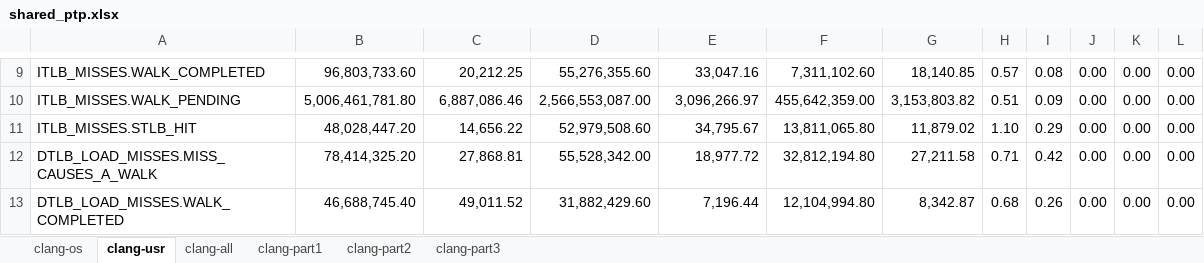
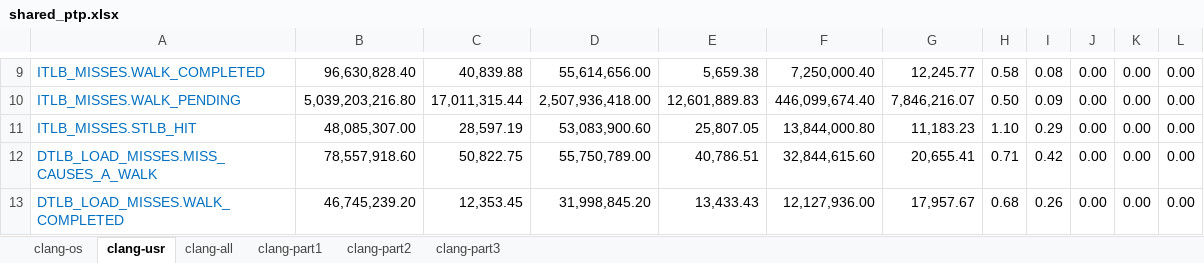
Before and after one commit to XiaowanDong/shared_ptp, an Excel workbook: shared_ptp.xlsx, sheet clang-usr, drawn as a sheet; only a part is shown, gaps mark what is left out; values as stored, in another font and other column widths than the file's, no borders; the diff covers the shown part only; the diff names each change by its address in the sheet, - before the commit and + after, or states it on an @@ line.

```diff
--- a/shared_ptp.xlsx (sheet clang-usr)
+++ b/shared_ptp.xlsx (sheet clang-usr)
-A9:A13 text colour: black
+A9:A13 text colour: #0070C0
-B9: 96,803,733.60
+B9: 96,630,828.40
-C9: 20,212.25
+C9: 40,839.88
-D9: 55,276,355.60
+D9: 55,614,656.00
-E9: 33,047.16
+E9: 5,659.38
-F9: 7,311,102.60
+F9: 7,250,000.40
-G9: 18,140.85
+G9: 12,245.77
-H9: 0.57
+H9: 0.58
-B10: 5,006,461,781.80
+B10: 5,039,203,216.80
-C10: 6,887,086.46
+C10: 17,011,315.44
-D10: 2,566,553,087.00
+D10: 2,507,936,418.00
-E10: 3,096,266.97
+E10: 12,601,889.83
-F10: 455,642,359.00
+F10: 446,099,674.40
-G10: 3,153,803.82
+G10: 7,846,216.07
-H10: 0.51
+H10: 0.50
-B11: 48,028,447.20
+B11: 48,085,307.00
-C11: 14,656.22
+C11: 28,597.19
-D11: 52,979,508.60
+D11: 53,083,900.60
-E11: 34,795.67
+E11: 25,807.05
-F11: 13,811,065.80
+F11: 13,844,000.80
-G11: 11,879.02
+G11: 11,183.23
-B12: 78,414,325.20
+B12: 78,557,918.60
-C12: 27,868.81
+C12: 50,822.75
-D12: 55,528,342.00
+D12: 55,750,789.00
-E12: 18,977.72
+E12: 40,786.51
-F12: 32,812,194.80
+F12: 32,844,615.60
-G12: 27,211.58
+G12: 20,655.41
-B13: 46,688,745.40
+B13: 46,745,239.20
-C13: 49,011.52
+C13: 12,353.45
-D13: 31,882,429.60
+D13: 31,998,845.20
-E13: 7,196.44
+E13: 13,433.43
-F13: 12,104,994.80
+F13: 12,127,936.00
-G13: 8,342.87
+G13: 17,957.67
```
Also changed, not shown: 199 edited cells and cell formats elsewhere in this sheet, sheet clang-os.
